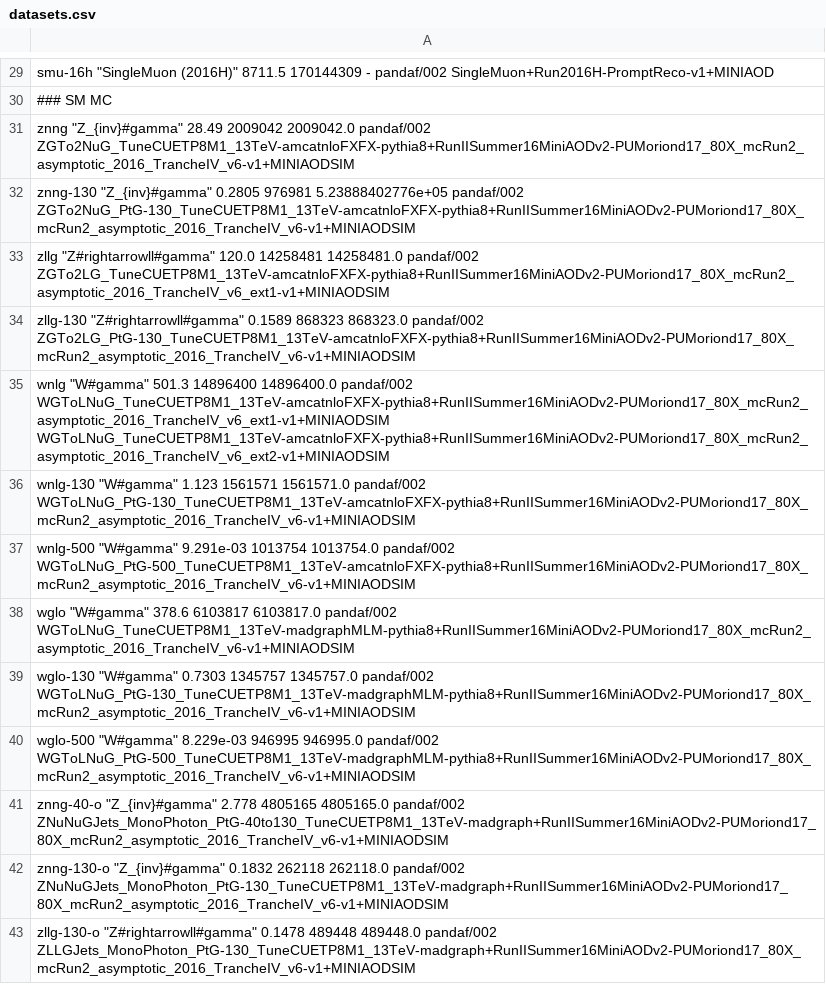
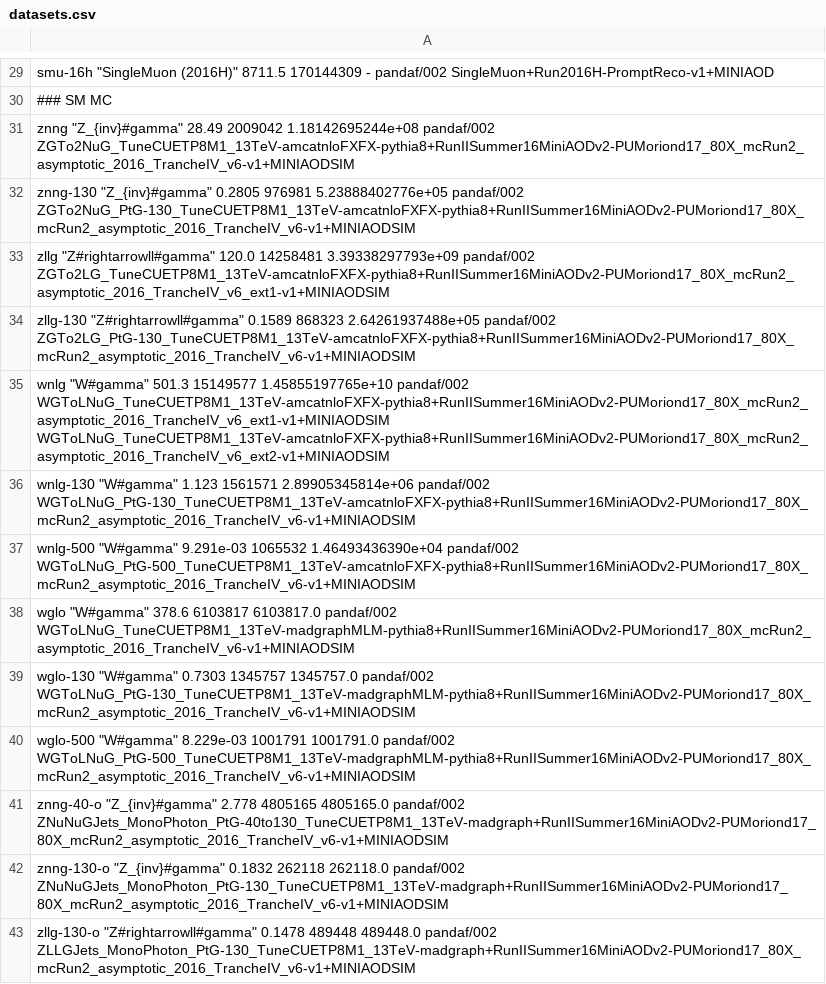
Before and after one commit to MiT-HEP/MonoX, a CSV file: monophoton/data/datasets.csv, drawn as a sheet; only a part is shown, gaps mark what is left out.

Commit message:
proper weights and nevents for Vg samples.

```diff
--- a/monophoton/data/datasets.csv
+++ b/monophoton/data/datasets.csv
@@ -30,12 +30,12 @@ smu-16h          "SingleMuon (2016H)"                8711.5               170144
 ### SM MC
-znng             "Z_{inv}#gamma"                     28.49                2009042    2009042.0            pandaf/002           ZGTo2NuG_TuneCUETP8M1_13TeV-amcatnloFXFX-pythia8+RunIISummer16MiniAODv2-PUMoriond17_80X_mcRun2_asymptotic_2016_TrancheIV_v6-v1+MINIAODSIM
+znng             "Z_{inv}#gamma"                     28.49                2009042    1.18142695244e+08    pandaf/002           ZGTo2NuG_TuneCUETP8M1_13TeV-amcatnloFXFX-pythia8+RunIISummer16MiniAODv2-PUMoriond17_80X_mcRun2_asymptotic_2016_TrancheIV_v6-v1+MINIAODSIM
 znng-130         "Z_{inv}#gamma"                     0.2805               976981     5.23888402776e+05    pandaf/002           ZGTo2NuG_PtG-130_TuneCUETP8M1_13TeV-amcatnloFXFX-pythia8+RunIISummer16MiniAODv2-PUMoriond17_80X_mcRun2_asymptotic_2016_TrancheIV_v6-v1+MINIAODSIM
-zllg             "Z#rightarrowll#gamma"              120.0                14258481   14258481.0           pandaf/002           ZGTo2LG_TuneCUETP8M1_13TeV-amcatnloFXFX-pythia8+RunIISummer16MiniAODv2-PUMoriond17_80X_mcRun2_asymptotic_2016_TrancheIV_v6_ext1-v1+MINIAODSIM
-zllg-130         "Z#rightarrowll#gamma"              0.1589               868323     868323.0             pandaf/002           ZGTo2LG_PtG-130_TuneCUETP8M1_13TeV-amcatnloFXFX-pythia8+RunIISummer16MiniAODv2-PUMoriond17_80X_mcRun2_asymptotic_2016_TrancheIV_v6-v1+MINIAODSIM
-wnlg             "W#gamma"                           501.3                14896400   14896400.0           pandaf/002           WGToLNuG_TuneCUETP8M1_13TeV-amcatnloFXFX-pythia8+RunIISummer16MiniAODv2-PUMoriond17_80X_mcRun2_asymptotic_2016_TrancheIV_v6_ext1-v1+MINIAODSIM WGToLNuG_TuneCUETP8M1_13TeV-amcatnloFXFX-pythia8+RunIISummer16MiniAODv2-PUMoriond17_80X_mcRun2_asymptotic_2016_TrancheIV_v6_ext2-v1+MINIAODSIM
-wnlg-130         "W#gamma"                           1.123                1561571    1561571.0            pandaf/002           WGToLNuG_PtG-130_TuneCUETP8M1_13TeV-amcatnloFXFX-pythia8+RunIISummer16MiniAODv2-PUMoriond17_80X_mcRun2_asymptotic_2016_TrancheIV_v6-v1+MINIAODSIM
-wnlg-500         "W#gamma"                           9.291e-03            1013754    1013754.0            pandaf/002           WGToLNuG_PtG-500_TuneCUETP8M1_13TeV-amcatnloFXFX-pythia8+RunIISummer16MiniAODv2-PUMoriond17_80X_mcRun2_asymptotic_2016_TrancheIV_v6-v1+MINIAODSIM
+zllg             "Z#rightarrowll#gamma"              120.0                14258481   3.39338297793e+09    pandaf/002           ZGTo2LG_TuneCUETP8M1_13TeV-amcatnloFXFX-pythia8+RunIISummer16MiniAODv2-PUMoriond17_80X_mcRun2_asymptotic_2016_TrancheIV_v6_ext1-v1+MINIAODSIM
+zllg-130         "Z#rightarrowll#gamma"              0.1589               868323     2.64261937488e+05    pandaf/002           ZGTo2LG_PtG-130_TuneCUETP8M1_13TeV-amcatnloFXFX-pythia8+RunIISummer16MiniAODv2-PUMoriond17_80X_mcRun2_asymptotic_2016_TrancheIV_v6-v1+MINIAODSIM
+wnlg             "W#gamma"                           501.3                15149577   1.45855197765e+10    pandaf/002           WGToLNuG_TuneCUETP8M1_13TeV-amcatnloFXFX-pythia8+RunIISummer16MiniAODv2-PUMoriond17_80X_mcRun2_asymptotic_2016_TrancheIV_v6_ext1-v1+MINIAODSIM WGToLNuG_TuneCUETP8M1_13TeV-amcatnloFXFX-pythia8+RunIISummer16MiniAODv2-PUMoriond17_80X_mcRun2_asymptotic_2016_TrancheIV_v6_ext2-v1+MINIAODSIM
+wnlg-130         "W#gamma"                           1.123                1561571    2.89905345814e+06    pandaf/002           WGToLNuG_PtG-130_TuneCUETP8M1_13TeV-amcatnloFXFX-pythia8+RunIISummer16MiniAODv2-PUMoriond17_80X_mcRun2_asymptotic_2016_TrancheIV_v6-v1+MINIAODSIM
+wnlg-500         "W#gamma"                           9.291e-03            1065532    1.46493436390e+04    pandaf/002           WGToLNuG_PtG-500_TuneCUETP8M1_13TeV-amcatnloFXFX-pythia8+RunIISummer16MiniAODv2-PUMoriond17_80X_mcRun2_asymptotic_2016_TrancheIV_v6-v1+MINIAODSIM
 wglo             "W#gamma"                           378.6                6103817    6103817.0            pandaf/002           WGToLNuG_TuneCUETP8M1_13TeV-madgraphMLM-pythia8+RunIISummer16MiniAODv2-PUMoriond17_80X_mcRun2_asymptotic_2016_TrancheIV_v6-v1+MINIAODSIM
 wglo-130         "W#gamma"                           0.7303               1345757    1345757.0            pandaf/002           WGToLNuG_PtG-130_TuneCUETP8M1_13TeV-madgraphMLM-pythia8+RunIISummer16MiniAODv2-PUMoriond17_80X_mcRun2_asymptotic_2016_TrancheIV_v6-v1+MINIAODSIM
-wglo-500         "W#gamma"                           8.229e-03            946995     946995.0             pandaf/002           WGToLNuG_PtG-500_TuneCUETP8M1_13TeV-madgraphMLM-pythia8+RunIISummer16MiniAODv2-PUMoriond17_80X_mcRun2_asymptotic_2016_TrancheIV_v6-v1+MINIAODSIM
+wglo-500         "W#gamma"                           8.229e-03            1001791    1001791.0            pandaf/002           WGToLNuG_PtG-500_TuneCUETP8M1_13TeV-madgraphMLM-pythia8+RunIISummer16MiniAODv2-PUMoriond17_80X_mcRun2_asymptotic_2016_TrancheIV_v6-v1+MINIAODSIM
 znng-40-o        "Z_{inv}#gamma"                     2.778                4805165    4805165.0            pandaf/002           ZNuNuGJets_MonoPhoton_PtG-40to130_TuneCUETP8M1_13TeV-madgraph+RunIISummer16MiniAODv2-PUMoriond17_80X_mcRun2_asymptotic_2016_TrancheIV_v6-v1+MINIAODSIM
```
